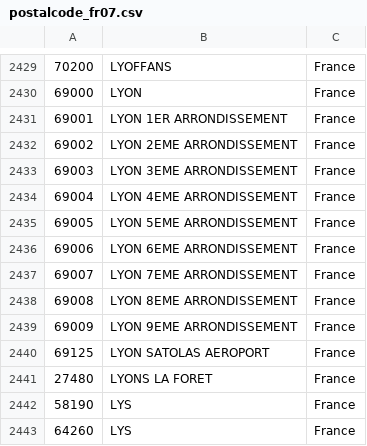
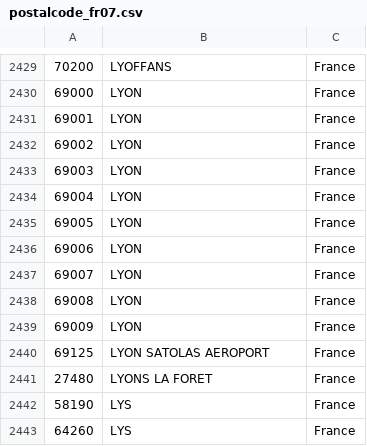
Before and after one commit to Lucterios2/contacts, a CSV file: lucterios/contacts/migrations/postalcode_fr07.csv, drawn as a sheet; only a part is shown, gaps mark what is left out.

```diff
--- a/lucterios/contacts/migrations/postalcode_fr07.csv
+++ b/lucterios/contacts/migrations/postalcode_fr07.csv
@@ -2430,11 +2430,11 @@
 69000;LYON;France
-69001;LYON 1ER ARRONDISSEMENT;France
-69002;LYON 2EME ARRONDISSEMENT;France
-69003;LYON 3EME ARRONDISSEMENT;France
-69004;LYON 4EME ARRONDISSEMENT;France
-69005;LYON 5EME ARRONDISSEMENT;France
-69006;LYON 6EME ARRONDISSEMENT;France
-69007;LYON 7EME ARRONDISSEMENT;France
-69008;LYON 8EME ARRONDISSEMENT;France
-69009;LYON 9EME ARRONDISSEMENT;France
+69001;LYON;France
+69002;LYON;France
+69003;LYON;France
+69004;LYON;France
+69005;LYON;France
+69006;LYON;France
+69007;LYON;France
+69008;LYON;France
+69009;LYON;France
 69125;LYON SATOLAS AEROPORT;France
```
Also changed, not shown: lucterios/contacts/migrations/postalcode_fr08.csv, lucterios/contacts/migrations/postalcode_fr09.csv, 3 other files.
